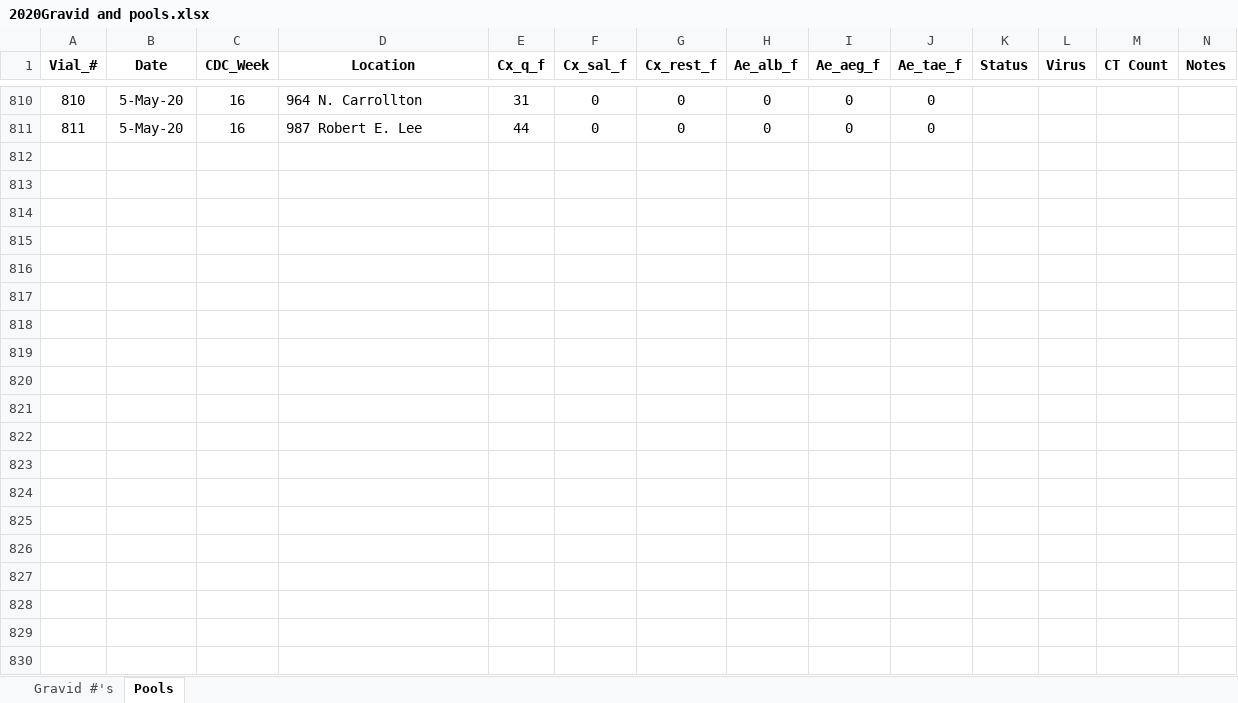
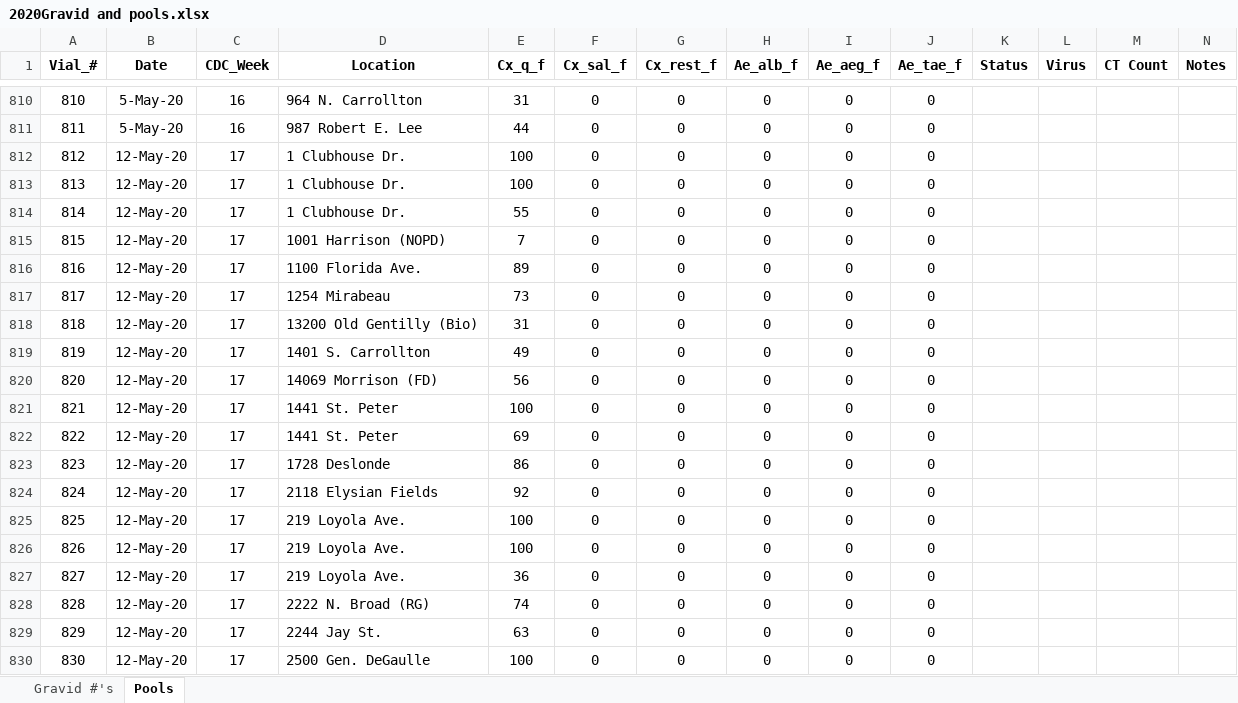
Before and after one commit to myermark/NOMosqVis, an Excel workbook: 2020/Gravid/2020Gravid and pools.xlsx, sheet Pools, drawn as a sheet; only a part is shown, gaps mark what is left out; values as stored, in another font and other column widths than the file's, no borders; conditional formats not drawn; the diff covers the shown part only; the diff names each change by its address in the sheet, - before the commit and + after, or states it on an @@ line.

```diff
--- a/2020/Gravid/2020Gravid and pools.xlsx (sheet Pools)
+++ b/2020/Gravid/2020Gravid and pools.xlsx (sheet Pools)
+row 812: 812 | 12-May-20 | 17 | 1 Clubhouse Dr. | 100 | 0 | 0 | 0 | 0 | 0
+row 813: 813 | 12-May-20 | 17 | 1 Clubhouse Dr. | 100 | 0 | 0 | 0 | 0 | 0
+row 814: 814 | 12-May-20 | 17 | 1 Clubhouse Dr. | 55 | 0 | 0 | 0 | 0 | 0
+row 815: 815 | 12-May-20 | 17 | 1001 Harrison (NOPD) | 7 | 0 | 0 | 0 | 0 | 0
+row 816: 816 | 12-May-20 | 17 | 1100 Florida Ave. | 89 | 0 | 0 | 0 | 0 | 0
+row 817: 817 | 12-May-20 | 17 | 1254 Mirabeau | 73 | 0 | 0 | 0 | 0 | 0
+row 818: 818 | 12-May-20 | 17 | 13200 Old Gentilly (Bio) | 31 | 0 | 0 | 0 | 0 | 0
+row 819: 819 | 12-May-20 | 17 | 1401 S. Carrollton | 49 | 0 | 0 | 0 | 0 | 0
+row 820: 820 | 12-May-20 | 17 | 14069 Morrison (FD) | 56 | 0 | 0 | 0 | 0 | 0
+row 821: 821 | 12-May-20 | 17 | 1441 St. Peter | 100 | 0 | 0 | 0 | 0 | 0
+row 822: 822 | 12-May-20 | 17 | 1441 St. Peter | 69 | 0 | 0 | 0 | 0 | 0
+row 823: 823 | 12-May-20 | 17 | 1728 Deslonde | 86 | 0 | 0 | 0 | 0 | 0
+row 824: 824 | 12-May-20 | 17 | 2118 Elysian Fields | 92 | 0 | 0 | 0 | 0 | 0
+row 825: 825 | 12-May-20 | 17 | 219 Loyola Ave. | 100 | 0 | 0 | 0 | 0 | 0
+row 826: 826 | 12-May-20 | 17 | 219 Loyola Ave. | 100 | 0 | 0 | 0 | 0 | 0
+row 827: 827 | 12-May-20 | 17 | 219 Loyola Ave. | 36 | 0 | 0 | 0 | 0 | 0
+row 828: 828 | 12-May-20 | 17 | 2222 N. Broad (RG) | 74 | 0 | 0 | 0 | 0 | 0
+row 829: 829 | 12-May-20 | 17 | 2244 Jay St. | 63 | 0 | 0 | 0 | 0 | 0
+row 830: 830 | 12-May-20 | 17 | 2500 Gen. DeGaulle | 100 | 0 | 0 | 0 | 0 | 0
```
Also changed, not shown: 50 added rows elsewhere in this sheet, sheet Gravid #'s, 9 other files.
